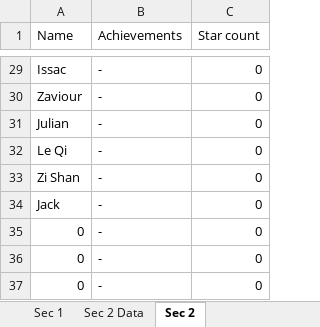
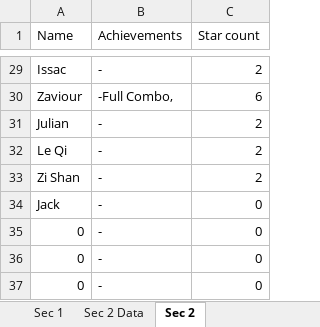
Before and after one commit to wenjunthenwj/wenjunthenwj.github.io, an Excel workbook: docs/data.xlsx, sheet Sec 2, drawn as a sheet; only a part is shown, gaps mark what is left out; values as stored, in another font and other column widths than the file's, no borders; the diff covers the shown part only; the diff names each change by its address in the sheet, - before the commit and + after, or states it on an @@ line.

```diff
--- a/docs/data.xlsx (sheet Sec 2)
+++ b/docs/data.xlsx (sheet Sec 2)
-C29 (Star count): 0
+C29 (Star count): 2
-B30 (Achievements): -
+B30 (Achievements): -Full Combo,
-C30 (Star count): 0
+C30 (Star count): 6
-C31:C33 (Star count): 0
+C31:C33 (Star count): 2
```
Also changed, not shown: 4 added rows, 4 removed rows and 26 edited cells elsewhere in this sheet, sheet Sec 2 Data, sheet Sec 1 Data, sheet Sec 1.
